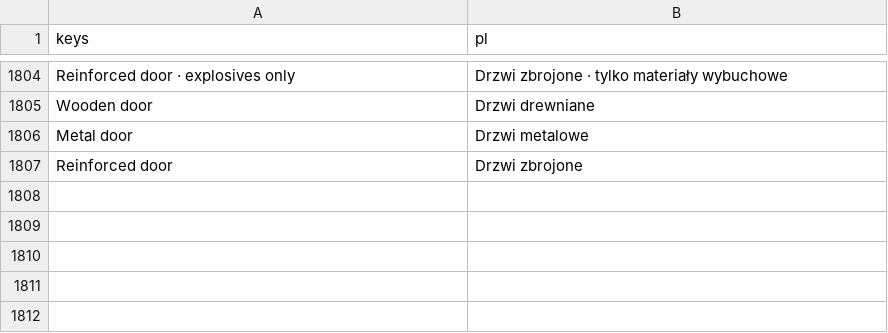
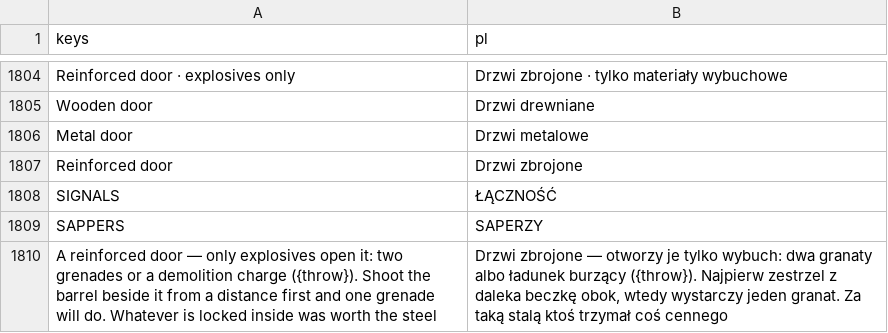
Before and after one commit to ssiwm/gameon, a CSV file: prototype/translations/ui.csv, drawn as a sheet; only a part is shown, gaps mark what is left out.

```diff
--- a/prototype/translations/ui.csv
+++ b/prototype/translations/ui.csv
@@ -1807 +1807,4 @@
 "Reinforced door","Drzwi zbrojone"
+"SIGNALS","ŁĄCZNOŚĆ"
+"SAPPERS","SAPERZY"
+"A reinforced door — only explosives open it: two grenades or a demolition charge ({throw}). Shoot the barrel beside it from a distance first and one grenade will do. Whatever is locked inside was worth the steel","Drzwi zbrojone — otworzy je tylko wybuch: dwa granaty albo ładunek burzący ({throw}). Najpierw zestrzel z daleka beczkę obok, wtedy wystarczy jeden granat. Za taką stalą ktoś trzymał coś cennego"
```
Also changed, not shown: 17 other files.
